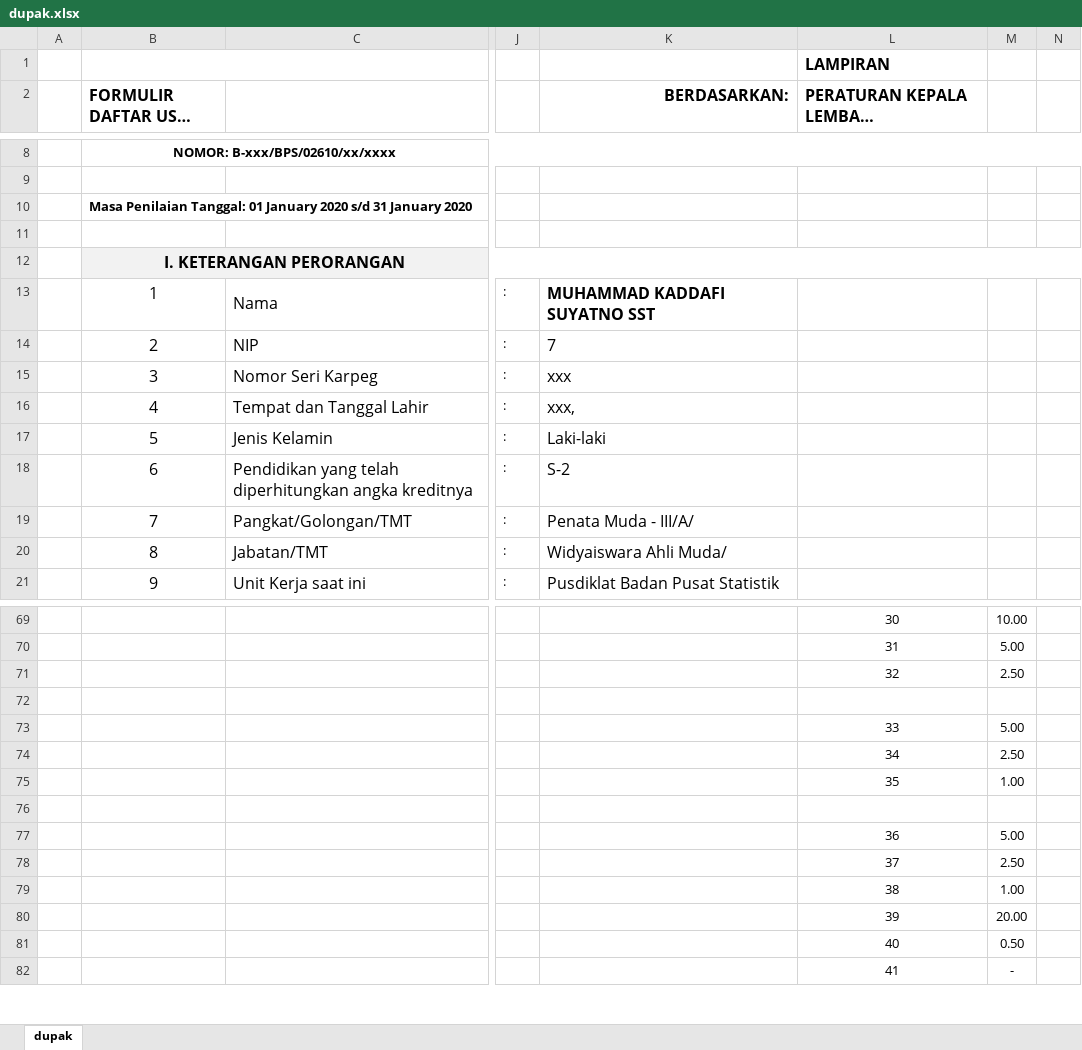
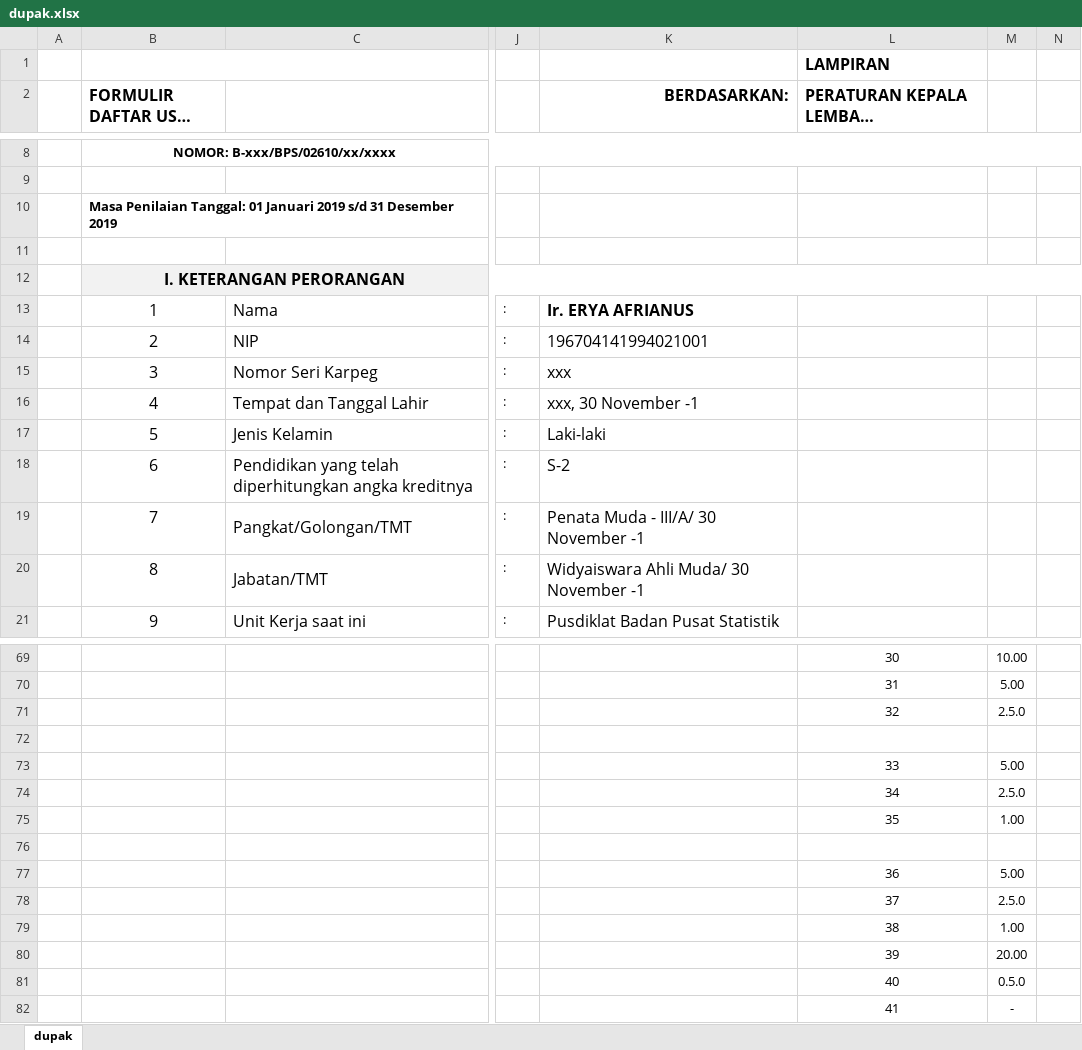
Before and after one commit to easbi/sempak, an Excel workbook: storage/dupak.xlsx, sheet dupak, drawn as a sheet; only a part is shown, gaps mark what is left out; long unchanged cells end in …; values as stored, in another font and other column widths than the file's, no borders; the diff covers the shown part only; the diff names each change by its address in the sheet, - before the commit and + after, or states it on an @@ line.

```diff
--- a/storage/dupak.xlsx (sheet dupak)
+++ b/storage/dupak.xlsx (sheet dupak)
-B10 (FORMULIR DAFTAR USUL PENETAPAN): …Tanggal: 01 January 2020 s/d 31 January 2020
+B10 (FORMULIR DAFTAR USUL PENETAPAN): …Tanggal: 01 Januari 2019 s/d 31 Desember 2019
-K13 (BERDASARKAN:): MUHAMMAD KADDAFI SUYATNO SST
+K13 (BERDASARKAN:): Ir. ERYA AFRIANUS
-K14 (BERDASARKAN:): 7
+K14 (BERDASARKAN:): 196704141994021001
-K16 (BERDASARKAN:): xxx,
+K16 (BERDASARKAN:): xxx, 30 November -1
-K19 (BERDASARKAN:): Penata Muda - III/A/
+K19 (BERDASARKAN:): Penata Muda - III/A/ 30 November -1
-K20 (BERDASARKAN:): Widyaiswara Ahli Muda/
+K20 (BERDASARKAN:): Widyaiswara Ahli Muda/ 30 November -1
-M71: 2.50
+M71: 2.5.0
-M74: 2.50
+M74: 2.5.0
-M78: 2.50
+M78: 2.5.0
-M81: 0.50
+M81: 0.5.0
```
Also changed, not shown: 27 edited cells elsewhere in this sheet, 3 other files.
